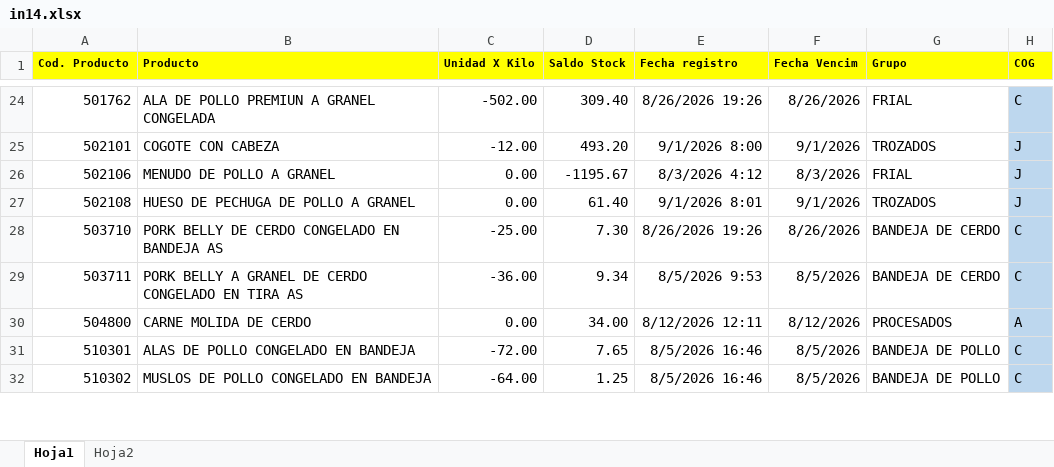
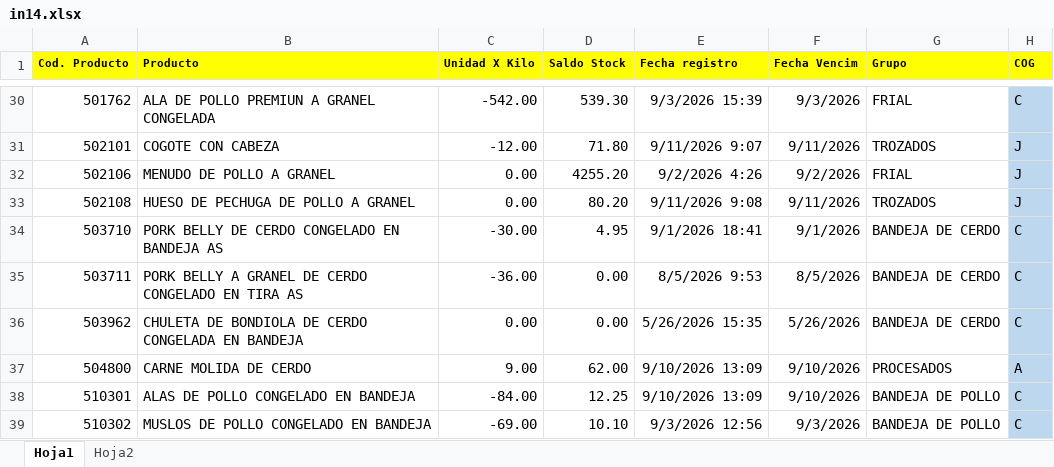
Before and after one commit to adimerpaul/sofi, an Excel workbook: sofiback/public/uploads/in14.xlsx, sheet Hoja1, drawn as a sheet; only a part is shown, gaps mark what is left out; values as stored, in another font and other column widths than the file's, no borders; addresses are those after the commit; the diff covers the shown part only; the diff names each change by its address in the sheet, - before the commit and + after, or states it on an @@ line.

```diff
--- a/sofiback/public/uploads/in14.xlsx (sheet Hoja1)
+++ b/sofiback/public/uploads/in14.xlsx (sheet Hoja1)
-C30 (Unidad X Kilo): -502.00
+C30 (Unidad X Kilo): -542.00
-D30 (Saldo Stock): 309.40
+D30 (Saldo Stock): 539.30
-E30 (Fecha registro): 8/26/2026 19:26
+E30 (Fecha registro): 9/3/2026 15:39
-F30 (Fecha Vencim): 8/26/2026
+F30 (Fecha Vencim): 9/3/2026
-D31 (Saldo Stock): 493.20
+D31 (Saldo Stock): 71.80
-E31 (Fecha registro): 9/1/2026 8:00
+E31 (Fecha registro): 9/11/2026 9:07
-F31 (Fecha Vencim): 9/1/2026
+F31 (Fecha Vencim): 9/11/2026
-D32 (Saldo Stock): -1195.67
+D32 (Saldo Stock): 4255.20
-E32 (Fecha registro): 8/3/2026 4:12
+E32 (Fecha registro): 9/2/2026 4:26
-F32 (Fecha Vencim): 8/3/2026
+F32 (Fecha Vencim): 9/2/2026
-D33 (Saldo Stock): 61.40
+D33 (Saldo Stock): 80.20
-E33 (Fecha registro): 9/1/2026 8:01
+E33 (Fecha registro): 9/11/2026 9:08
-F33 (Fecha Vencim): 9/1/2026
+F33 (Fecha Vencim): 9/11/2026
-C34 (Unidad X Kilo): -25.00
+C34 (Unidad X Kilo): -30.00
-D34 (Saldo Stock): 7.30
+D34 (Saldo Stock): 4.95
-E34 (Fecha registro): 8/26/2026 19:26
+E34 (Fecha registro): 9/1/2026 18:41
-F34 (Fecha Vencim): 8/26/2026
+F34 (Fecha Vencim): 9/1/2026
-D35 (Saldo Stock): 9.34
+D35 (Saldo Stock): 0.00
+row 36: 503962 | CHULETA DE BONDIOLA DE CERDO CONGELADA EN BANDEJA | 0.00 | 0.00 | 5/26/2026 15:35 | 5/26/2026 | BANDEJA DE CERDO | C
-C37 (Unidad X Kilo): 0.00
+C37 (Unidad X Kilo): 9.00
-D37 (Saldo Stock): 34.00
+D37 (Saldo Stock): 62.00
-E37 (Fecha registro): 8/12/2026 12:11
+E37 (Fecha registro): 9/10/2026 13:09
-F37 (Fecha Vencim): 8/12/2026
+F37 (Fecha Vencim): 9/10/2026
-C38 (Unidad X Kilo): -72.00
+C38 (Unidad X Kilo): -84.00
-D38 (Saldo Stock): 7.65
+D38 (Saldo Stock): 12.25
-E38 (Fecha registro): 8/5/2026 16:46
+E38 (Fecha registro): 9/10/2026 13:09
-F38 (Fecha Vencim): 8/5/2026
+F38 (Fecha Vencim): 9/10/2026
-C39 (Unidad X Kilo): -64.00
+C39 (Unidad X Kilo): -69.00
-D39 (Saldo Stock): 1.25
+D39 (Saldo Stock): 10.10
-E39 (Fecha registro): 8/5/2026 16:46
+E39 (Fecha registro): 9/3/2026 12:56
-F39 (Fecha Vencim): 8/5/2026
+F39 (Fecha Vencim): 9/3/2026
```
Also changed, not shown: 98 added rows and 654 edited cells elsewhere in this sheet, formulas that keep their value, 11 other files.
